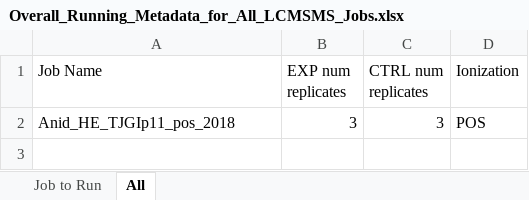
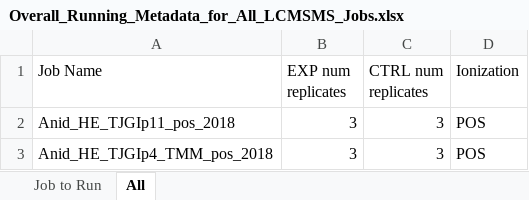
Before and after one commit to O-Malley-Lab/LCMSMS_data_analysis_workflow, an Excel workbook: input/Overall_Running_Metadata_for_All_LCMSMS_Jobs.xlsx, sheet All, drawn as a sheet; values as stored, in another font and other column widths than the file's, no borders; the diff names each change by its address in the sheet, - before the commit and + after, or states it on an @@ line.

Commit message:
Update Script 1 with xml editing (incomplete) and edit import for more general filenames (edit 'Control' to 'CTRL'

```diff
--- a/input/Overall_Running_Metadata_for_All_LCMSMS_Jobs.xlsx (sheet All)
+++ b/input/Overall_Running_Metadata_for_All_LCMSMS_Jobs.xlsx (sheet All)
+row 3: Anid_HE_TJGIp4_TMM_pos_2018 | 3 | 3 | POS
```
Also changed, not shown: sheet Job to Run, 7 other files.
